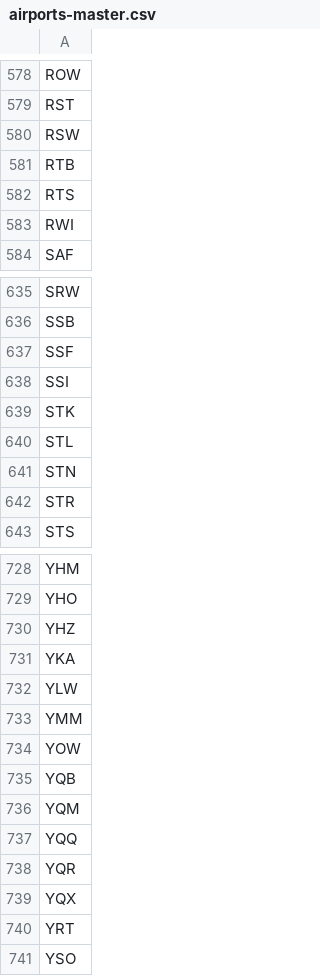
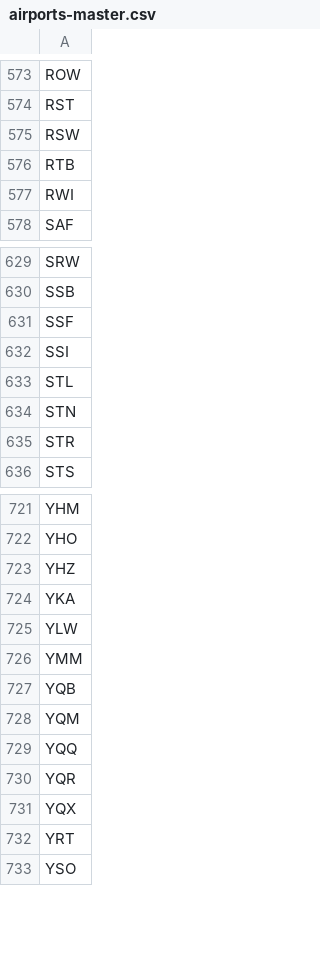
Before and after one commit to TravelMapping/AirportData, a CSV file: air/data/airports-master.csv, drawn as a sheet; only a part is shown, gaps mark what is left out; the diff covers the shown part only.

```diff
--- a/air/data/airports-master.csv
+++ b/air/data/airports-master.csv
@@ -581,3 +576,2 @@ RSW
 RTB
-RTS
 RWI
@@ -638,3 +632,2 @@ SSF
 SSI
-STK
 STL
@@ -733,3 +726,2 @@ YLW
 YMM
-YOW
 YQB
```
Also changed, not shown: 5 removed rows elsewhere in this file, 51 other files.
